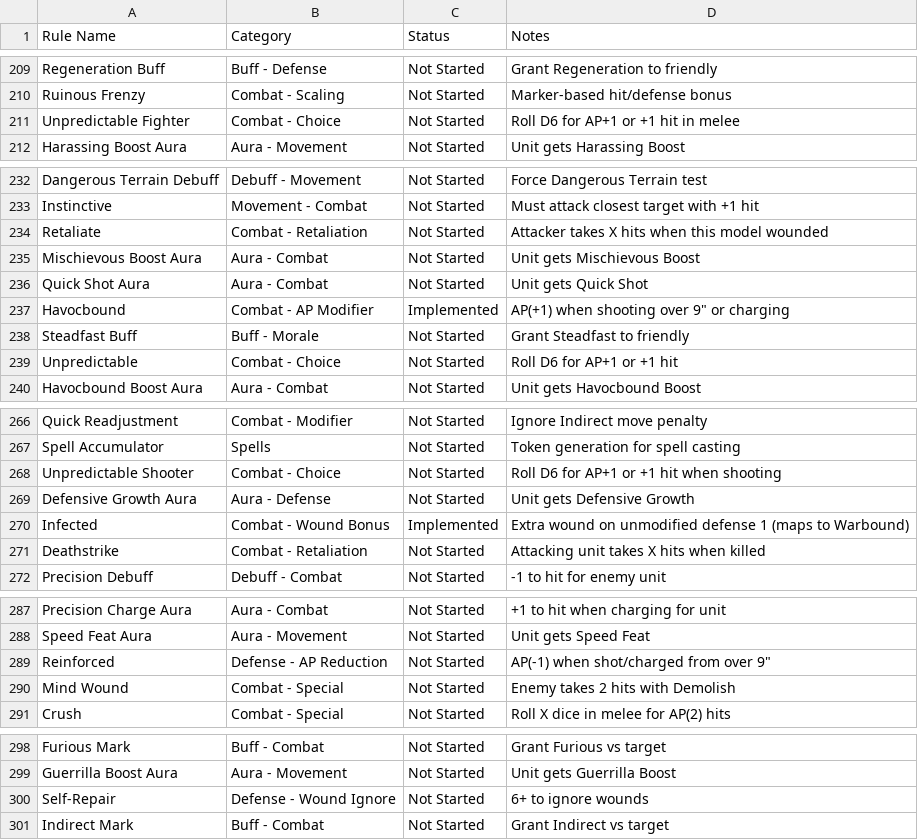
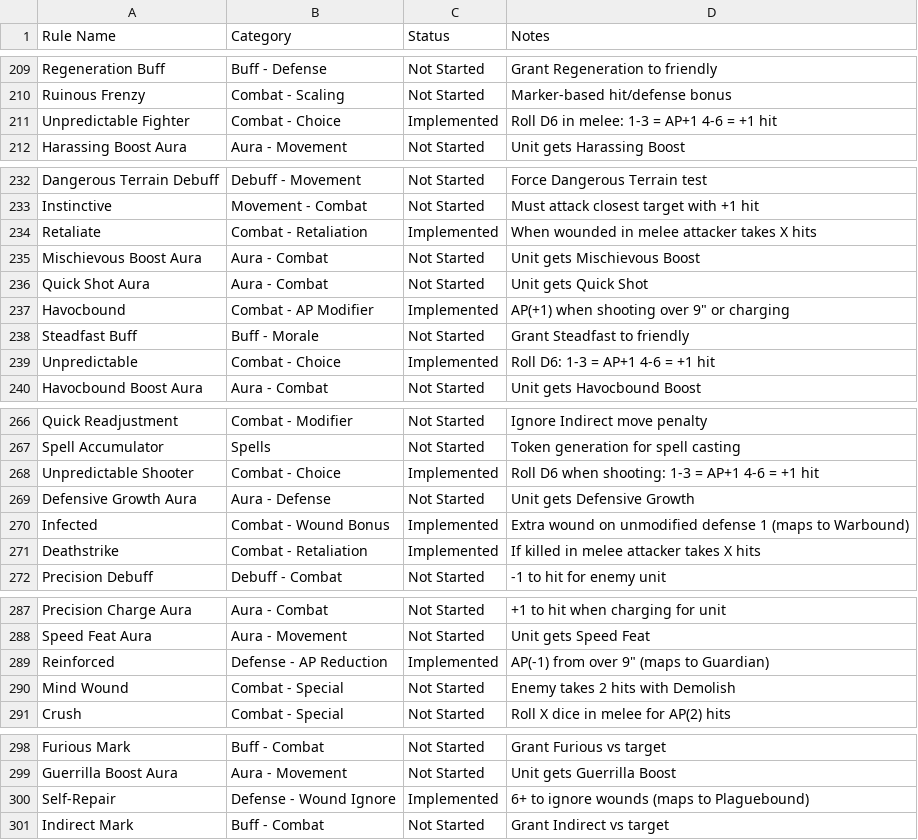
Before and after one commit to Dewerwork/Science-Battle-Simulator, a CSV file: docs/special_rules_status.csv, drawn as a sheet; only a part is shown, gaps mark what is left out; the diff covers the shown part only.

```diff
--- a/docs/special_rules_status.csv
+++ b/docs/special_rules_status.csv
@@ -210,3 +210,3 @@ Regeneration Buff,Buff - Defense,Not Started,Grant Regeneration to friendly
 Ruinous Frenzy,Combat - Scaling,Not Started,Marker-based hit/defense bonus
-Unpredictable Fighter,Combat - Choice,Not Started,Roll D6 for AP+1 or +1 hit in melee
+Unpredictable Fighter,Combat - Choice,Implemented,Roll D6 in melee: 1-3 = AP+1 4-6 = +1 hit
 Harassing Boost Aura,Aura - Movement,Not Started,Unit gets Harassing Boost
@@ -233,3 +233,3 @@ Dangerous Terrain Debuff,Debuff - Movement,Not Started,Force Dangerous Terrain t
 Instinctive,Movement - Combat,Not Started,Must attack closest target with +1 hit
-Retaliate,Combat - Retaliation,Not Started,Attacker takes X hits when this model wounded
+Retaliate,Combat - Retaliation,Implemented,When wounded in melee attacker takes X hits
 Mischievous Boost Aura,Aura - Combat,Not Started,Unit gets Mischievous Boost
@@ -238,3 +238,3 @@ Havocbound,Combat - AP Modifier,Implemented,AP(+1) when shooting over 9" or char
 Steadfast Buff,Buff - Morale,Not Started,Grant Steadfast to friendly
-Unpredictable,Combat - Choice,Not Started,Roll D6 for AP+1 or +1 hit
+Unpredictable,Combat - Choice,Implemented,Roll D6: 1-3 = AP+1 4-6 = +1 hit
 Havocbound Boost Aura,Aura - Combat,Not Started,Unit gets Havocbound Boost
@@ -267,6 +267,6 @@ Quick Readjustment,Combat - Modifier,Not Started,Ignore Indirect move penalty
 Spell Accumulator,Spells,Not Started,Token generation for spell casting
-Unpredictable Shooter,Combat - Choice,Not Started,Roll D6 for AP+1 or +1 hit when shooting
+Unpredictable Shooter,Combat - Choice,Implemented,Roll D6 when shooting: 1-3 = AP+1 4-6 = +1 hit
 Defensive Growth Aura,Aura - Defense,Not Started,Unit gets Defensive Growth
 Infected,Combat - Wound Bonus,Implemented,Extra wound on unmodified defense 1 (maps to Warbound)
-Deathstrike,Combat - Retaliation,Not Started,Attacking unit takes X hits when killed
+Deathstrike,Combat - Retaliation,Implemented,If killed in melee attacker takes X hits
 Precision Debuff,Debuff - Combat,Not Started,-1 to hit for enemy unit
@@ -288,3 +288,3 @@ Precision Charge Aura,Aura - Combat,Not Started,+1 to hit when charging for unit
 Speed Feat Aura,Aura - Movement,Not Started,Unit gets Speed Feat
-Reinforced,Defense - AP Reduction,Not Started,AP(-1) when shot/charged from over 9"
+Reinforced,Defense - AP Reduction,Implemented,AP(-1) from over 9" (maps to Guardian)
 Mind Wound,Combat - Special,Not Started,Enemy takes 2 hits with Demolish
@@ -299,3 +299,3 @@ Furious Mark,Buff - Combat,Not Started,Grant Furious vs target
 Guerrilla Boost Aura,Aura - Movement,Not Started,Unit gets Guerrilla Boost
-Self-Repair,Defense - Wound Ignore,Not Started,6+ to ignore wounds
+Self-Repair,Defense - Wound Ignore,Implemented,6+ to ignore wounds (maps to Plaguebound)
 Indirect Mark,Buff - Combat,Not Started,Grant Indirect vs target
```
Also changed, not shown: 2 edited cells elsewhere in this file, 4 other files.
